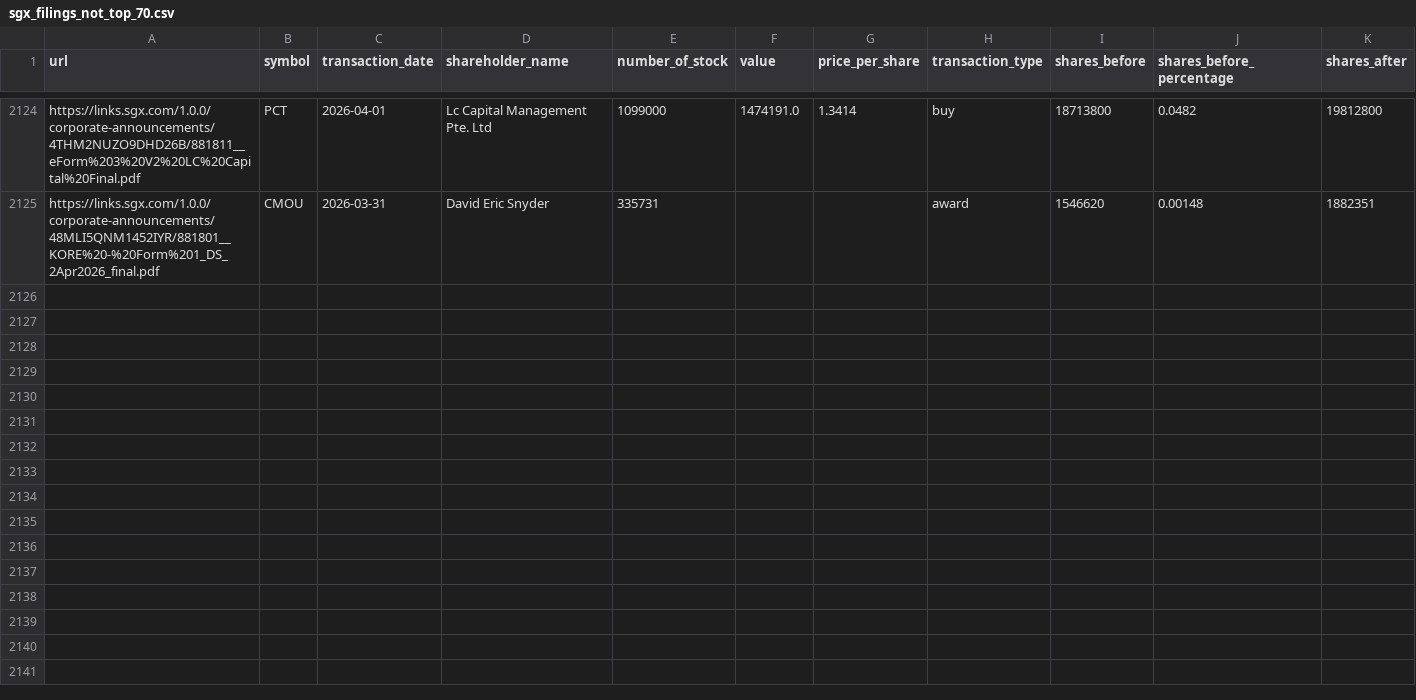
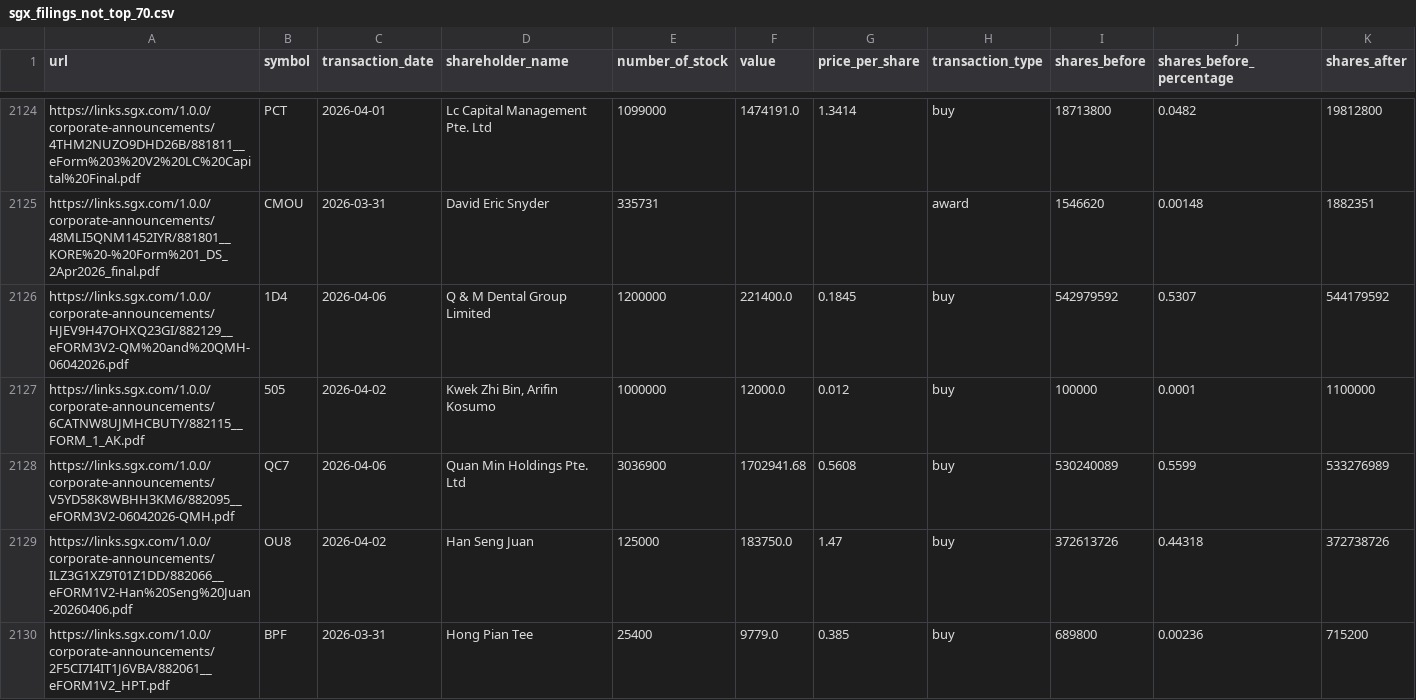
Before and after one commit to supertypeai/sgx_buyback_pipeline, a CSV file: data/scraper_output/sgx_filing/sgx_filings_not_top_70.csv, drawn as a sheet; only a part is shown, gaps mark what is left out; rows hold the shown columns only; the diff names each change by its address in the sheet, - before the commit and + after, or states it on an @@ line.

```diff
--- a/data/scraper_output/sgx_filing/sgx_filings_not_top_70.csv
+++ b/data/scraper_output/sgx_filing/sgx_filings_not_top_70.csv
+row 2126: https://links.sgx.com/1.0.0/corporate-announcements/HJEV9H47OHXQ23GI/882129__eFORM3V2-QM%20and%20QMH-06042026.pdf | 1D4 | 2026-04-06 | Q & M Dental Group Limited | 1200000 | 221400.0 | 0.1845 | buy | 542979592 | 0.5307 | 544179592
+row 2127: https://links.sgx.com/1.0.0/corporate-announcements/6CATNW8UJMHCBUTY/882115__FORM_1_AK.pdf | 505 | 2026-04-02 | Kwek Zhi Bin, Arifin Kosumo | 1000000 | 12000.0 | 0.012 | buy | 100000 | 0.0001 | 1100000
+row 2128: https://links.sgx.com/1.0.0/corporate-announcements/V5YD58K8WBHH3KM6/882095__eFORM3V2-06042026-QMH.pdf | QC7 | 2026-04-06 | Quan Min Holdings Pte. Ltd | 3036900 | 1702941.68 | 0.5608 | buy | 530240089 | 0.5599 | 533276989
+row 2129: https://links.sgx.com/1.0.0/corporate-announcements/ILZ3G1XZ9T01Z1DD/882066__eFORM1V2-Han%20Seng%20Juan-20260406.pdf | OU8 | 2026-04-02 | Han Seng Juan | 125000 | 183750.0 | 1.47 | buy | 372613726 | 0.44318 | 372738726
+row 2130: https://links.sgx.com/1.0.0/corporate-announcements/2F5CI7I4IT1J6VBA/882061__eFORM1V2_HPT.pdf | BPF | 2026-03-31 | Hong Pian Tee | 25400 | 9779.0 | 0.385 | buy | 689800 | 0.00236 | 715200
```
Also changed, not shown: 4 other files.
